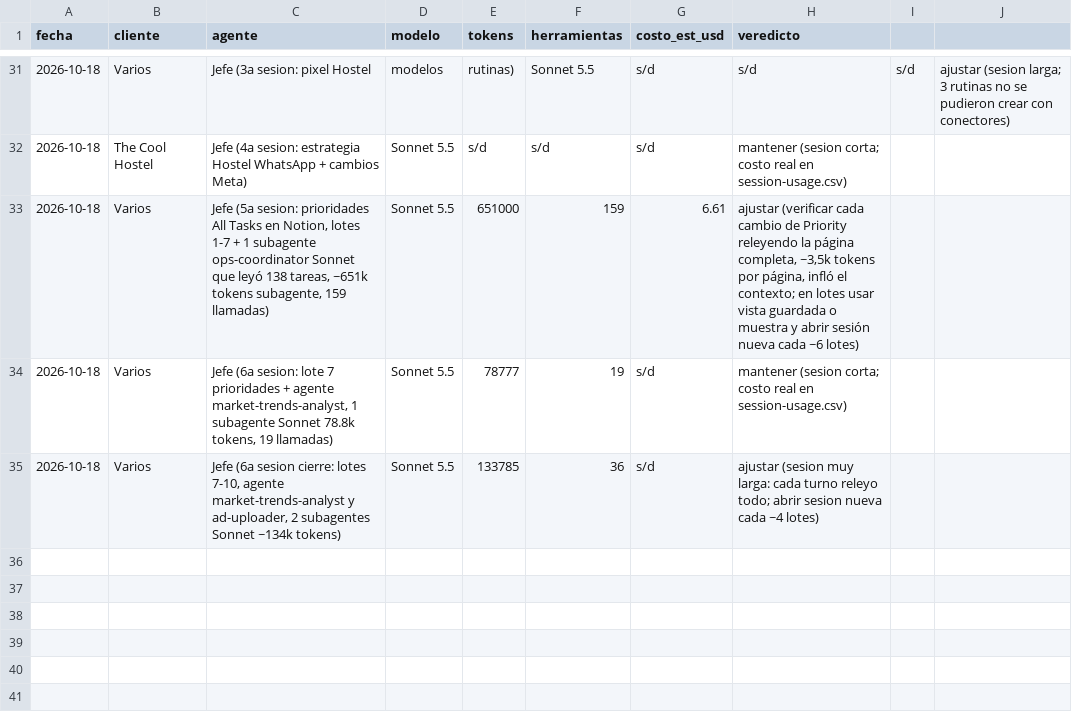
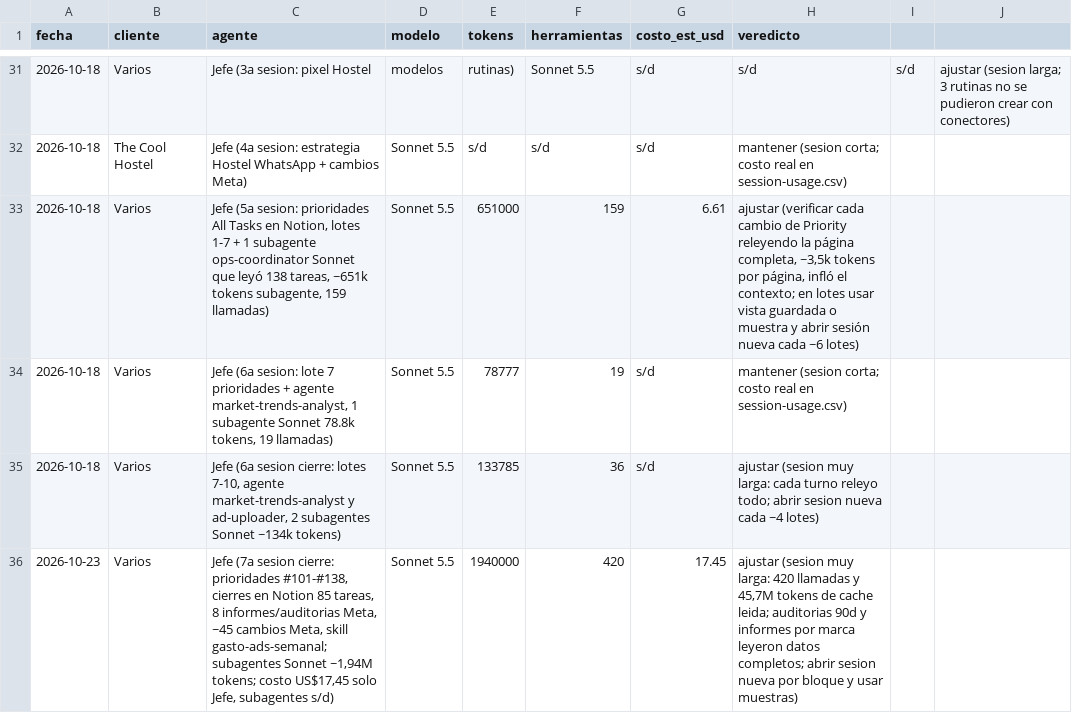
Before and after one commit to lifemedia53/bashburger-ads, a CSV file: agency/logs/token-log.csv, drawn as a sheet; only a part is shown, gaps mark what is left out; the diff names each change by its address in the sheet, - before the commit and + after, or states it on an @@ line.

```diff
--- a/agency/logs/token-log.csv
+++ b/agency/logs/token-log.csv
+row 36: 2026-10-23 | Varios | Jefe (7a sesion cierre: prioridades #101-#138, cierres en Notion 85 tareas, 8 informes/auditorias Meta, ~45 cambios Meta, skill gasto-ads-semanal; subagentes Sonnet ~1,94M tokens; costo US$17,45 solo Jefe, subagentes s/d) | Sonnet 5.5 | 1940000 | 420 | 17.45 | ajustar (sesion muy larga: 420 llamadas y 45,7M tokens de cache leida; auditorias 90d y informes por marca leyeron datos completos; abrir sesion nueva por bloque y usar muestras)
```
Also changed, not shown: 2 other files.
